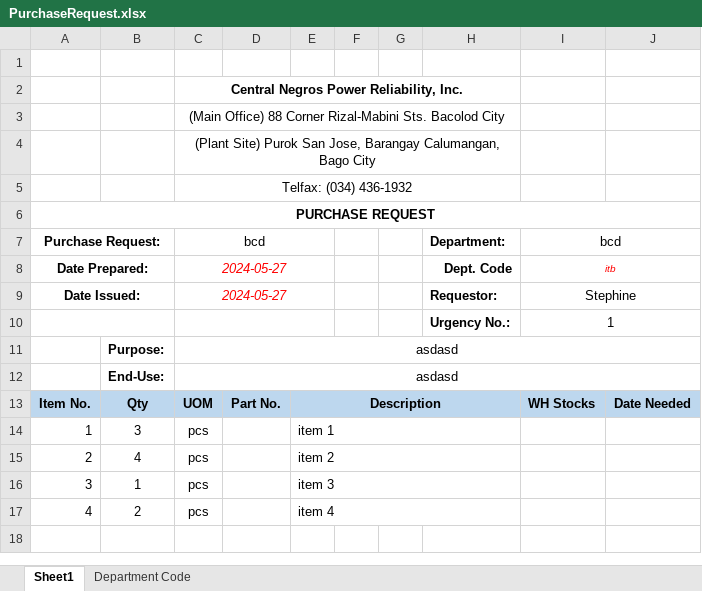
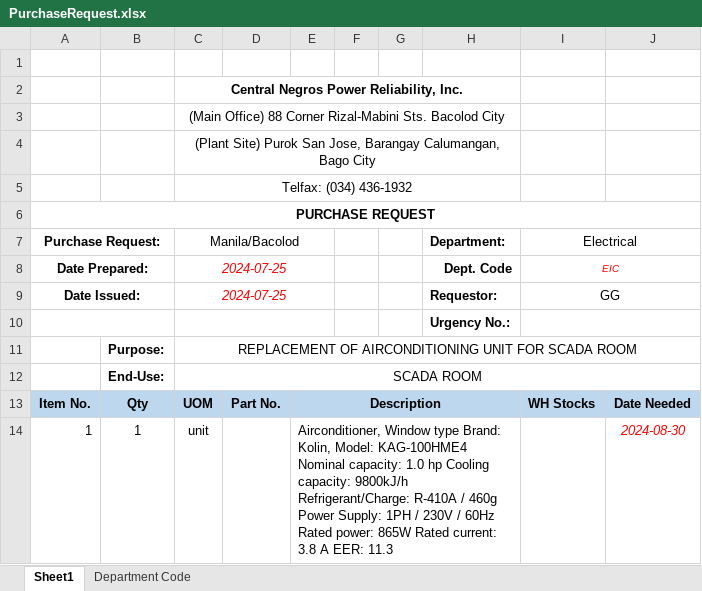
Before and after one commit to JonahBenares/purchasing, an Excel workbook: uploads/excel/PurchaseRequest.xlsx, sheet Sheet1, drawn as a sheet; values as stored, in another font and other column widths than the file's, no borders; charts and pictures not drawn; removed rows and columns are numbered as before the commit, all else as after; the diff names each change by its address in the sheet, - before the commit and + after, or states it on an @@ line.

```diff
--- a/uploads/excel/PurchaseRequest.xlsx (sheet Sheet1)
+++ b/uploads/excel/PurchaseRequest.xlsx (sheet Sheet1)
-C7: bcd
+C7: Manila/Bacolod
-I7: bcd
+I7: Electrical
-C8:C9 (Manila/Bacolod): 2024-05-27
+C8:C9 (Manila/Bacolod): 2024-07-25
-I8 (Electrical): itb
+I8 (Electrical): EIC
-I9 (Electrical): Stephine
+I9 (Electrical): GG
-I10 (Electrical): 1
+I10 (Electrical): (empty)
-C11 (Manila/Bacolod): asdasd
+C11 (Manila/Bacolod): REPLACEMENT OF AIRCONDITIONING UNIT FOR SCADA ROOM
-C12 (Manila/Bacolod): asdasd
+C12 (Manila/Bacolod): SCADA ROOM
-row 14: 1 | 3 | pcs |  | item 1
-row 15: 2 | 4 | pcs |  | item 2
-row 16: 3 | 1 | pcs |  | item 3
-row 17: 4 | 2 | pcs |  | item 4
+row 14: 1 | 1 | unit |  | Airconditioner, Window type Brand: Kolin, Model: KAG-100HME4 Nominal capacity: 1.0 hp Cooling capacity: 9800kJ/h Refrigerant/Charge: R-410A / 460g Power Supply: 1PH / 230V / 60Hz Rated power: 865W Rated current: 3.8 A EER: 11.3 |  |  |  |  | 2024-08-30
```
Also changed, not shown: charts or pictures, 3 other files.
